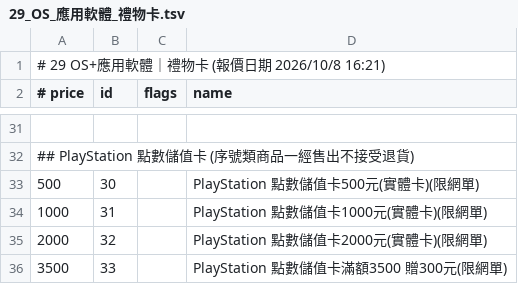
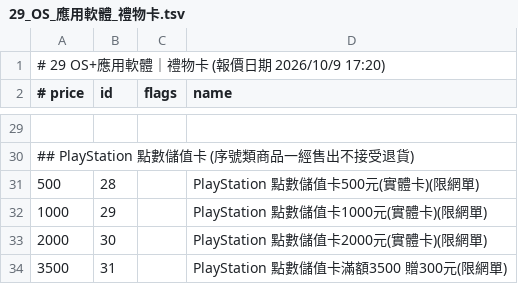
Before and after one commit to jakeuj/architect-pc-builder, a TSV file: data/by_category/29_OS_應用軟體_禮物卡.tsv, drawn as a sheet; only a part is shown, gaps mark what is left out; the diff covers the shown part only.

```diff
--- a/data/by_category/29_OS_應用軟體_禮物卡.tsv
+++ b/data/by_category/29_OS_應用軟體_禮物卡.tsv
@@ -1,2 +1,2 @@
-# 29 OS+應用軟體｜禮物卡  (報價日期 2026/10/8 16:21)
+# 29 OS+應用軟體｜禮物卡  (報價日期 2026/10/9 17:20)
 # price	id	flags	name
@@ -32,5 +30,5 @@
 ## PlayStation 點數儲值卡 (序號類商品一經售出不接受退貨)
-500	30		PlayStation 點數儲值卡500元(實體卡)(限網單)
-1000	31		PlayStation 點數儲值卡1000元(實體卡)(限網單)
-2000	32		PlayStation 點數儲值卡2000元(實體卡)(限網單)
-3500	33		PlayStation 點數儲值卡滿額3500 贈300元(限網單)
+500	28		PlayStation 點數儲值卡500元(實體卡)(限網單)
+1000	29		PlayStation 點數儲值卡1000元(實體卡)(限網單)
+2000	30		PlayStation 點數儲值卡2000元(實體卡)(限網單)
+3500	31		PlayStation 點數儲值卡滿額3500 贈300元(限網單)
```
Also changed, not shown: 2 removed rows and 14 edited cells elsewhere in this file, data/by_category/02_筆電_平板_穿戴配件.tsv, data/by_category/03_酷_PC_套裝產線.tsv, 32 other files.
